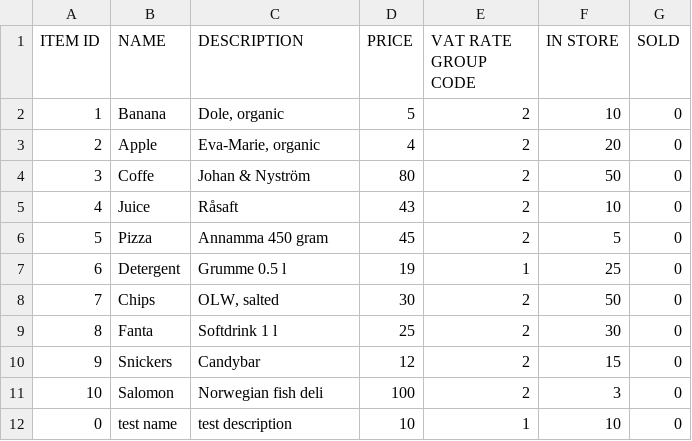
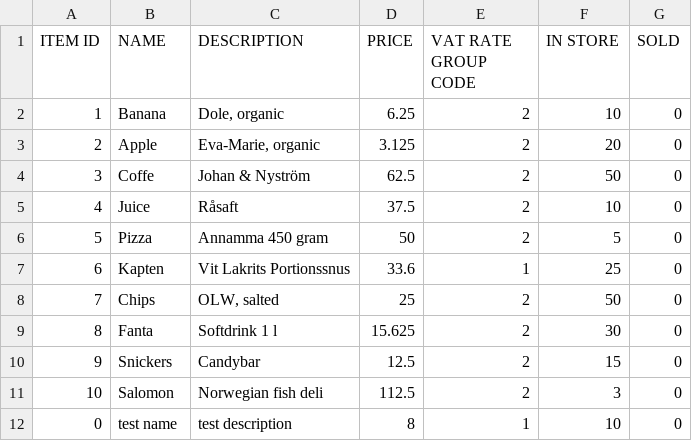
Before and after one commit to VincentFerrigan/kth-iv1350-object-oriented-design, a CSV file: src/main/se/kth/iv1350/data/inventory_items.csv, drawn as a sheet.

Commit message:
Vat is no longer included in the price stored in the store’s item registry. It must instead be added before the total price is calculated.

```diff
--- a/src/main/se/kth/iv1350/data/inventory_items.csv
+++ b/src/main/se/kth/iv1350/data/inventory_items.csv
@@ -1,12 +1,12 @@
 ITEM ID;NAME;DESCRIPTION;PRICE;VAT RATE GROUP CODE;IN STORE;SOLD
-1;Banana;Dole, organic;5;2;10;0
-2;Apple;Eva-Marie, organic;4;2;20;0
-3;Coffe;Johan & Nyström;80;2;50;0
-4;Juice;Råsaft;43;2;10;0
-5;Pizza;Annamma 450 gram;45;2;5;0
-6;Detergent;Grumme 0.5 l;19;1;25;0
-7;Chips;OLW, salted;30;2;50;0
-8;Fanta;Softdrink 1 l;25;2;30;0
-9;Snickers;Candybar;12;2;15;0
-10;Salomon;Norwegian fish deli;100;2;3;0
-0;test name;test description;10;1;10;0
+1;Banana;Dole, organic;6.25;2;10;0
+2;Apple;Eva-Marie, organic;3.125;2;20;0
+3;Coffe;Johan & Nyström;62.5;2;50;0
+4;Juice;Råsaft;37.5;2;10;0
+5;Pizza;Annamma 450 gram;50;2;5;0
+6;Kapten;Vit Lakrits Portionssnus;33.6;1;25;0
+7;Chips;OLW, salted;25;2;50;0
+8;Fanta;Softdrink 1 l;15.625;2;30;0
+9;Snickers;Candybar;12.5;2;15;0
+10;Salomon;Norwegian fish deli;112.5;2;3;0
+0;test name;test description;8;1;10;0
```
Also changed, not shown: 8 other files.
